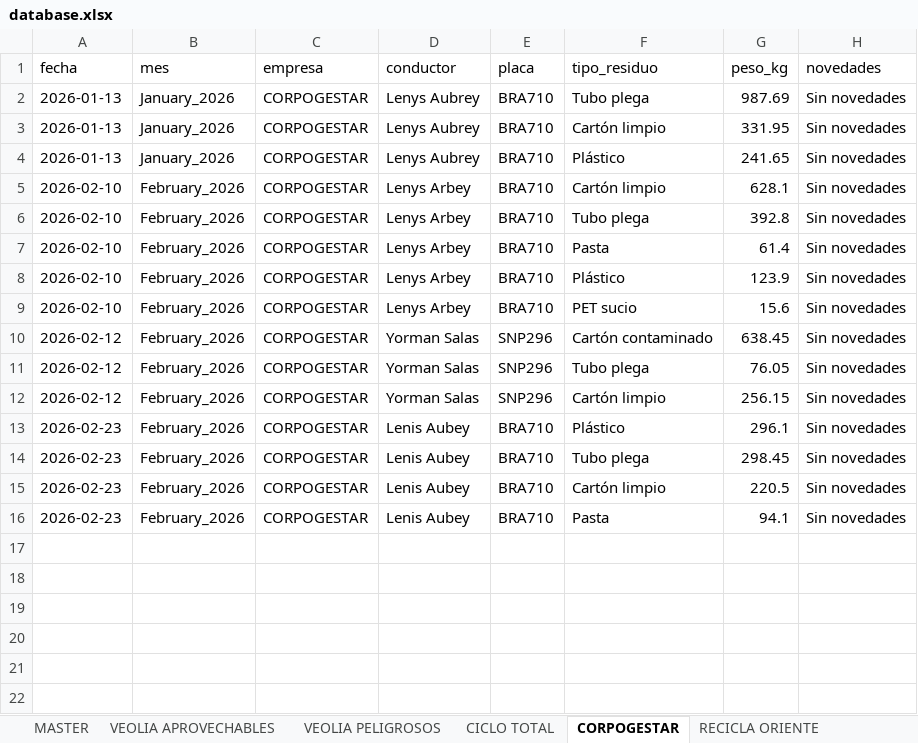
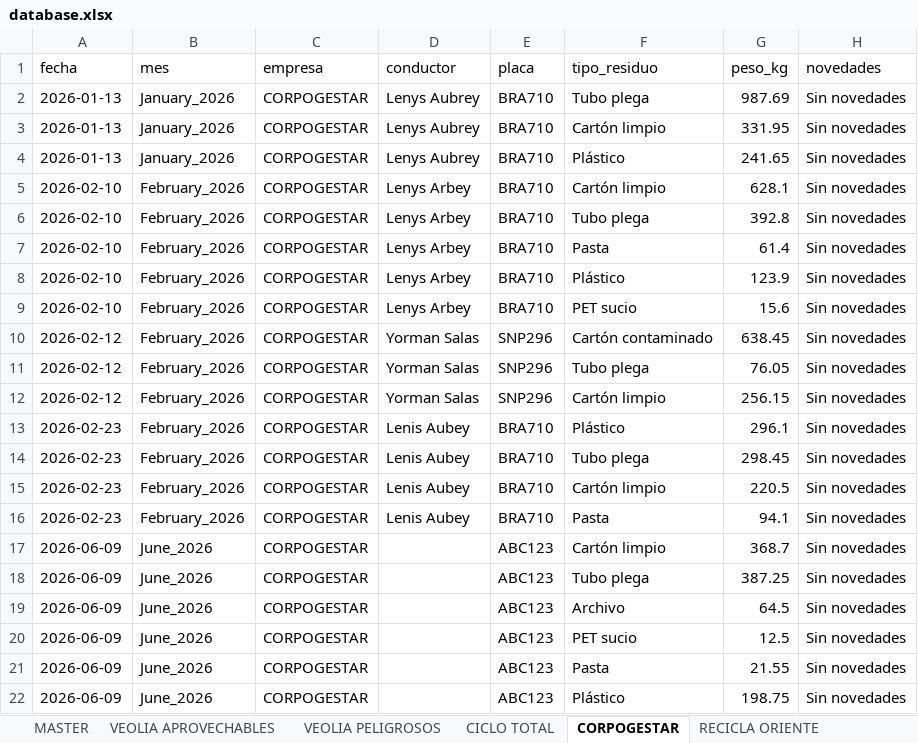
Before and after one commit to alejandraho013/registro-salida-residuos, an Excel workbook: database.xlsx, sheet CORPOGESTAR, drawn as a sheet; values as stored, in another font and other column widths than the file's, no borders; the diff names each change by its address in the sheet, - before the commit and + after, or states it on an @@ line.

Commit message:
Reg_CORPOGESTAR_ABC123_20260610_155551

```diff
--- a/database.xlsx (sheet CORPOGESTAR)
+++ b/database.xlsx (sheet CORPOGESTAR)
+row 17: 2026-06-09 | June_2026 | CORPOGESTAR |  | ABC123 | Cartón limpio | 368.7 | Sin novedades
+row 18: 2026-06-09 | June_2026 | CORPOGESTAR |  | ABC123 | Tubo plega | 387.25 | Sin novedades
+row 19: 2026-06-09 | June_2026 | CORPOGESTAR |  | ABC123 | Archivo | 64.5 | Sin novedades
+row 20: 2026-06-09 | June_2026 | CORPOGESTAR |  | ABC123 | PET sucio | 12.5 | Sin novedades
+row 21: 2026-06-09 | June_2026 | CORPOGESTAR |  | ABC123 | Pasta | 21.55 | Sin novedades
+row 22: 2026-06-09 | June_2026 | CORPOGESTAR |  | ABC123 | Plástico | 198.75 | Sin novedades
```
Also changed, not shown: sheet MASTER.
